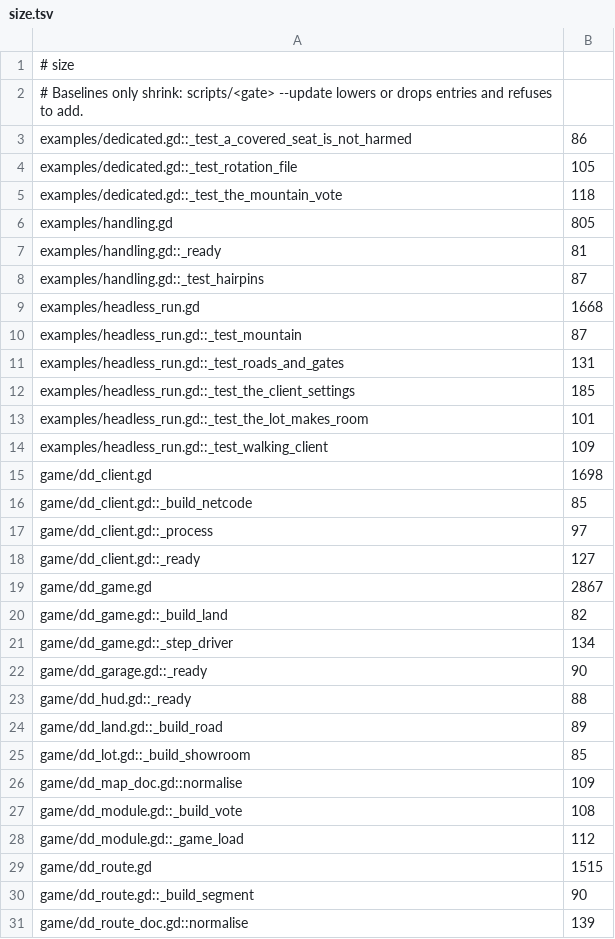
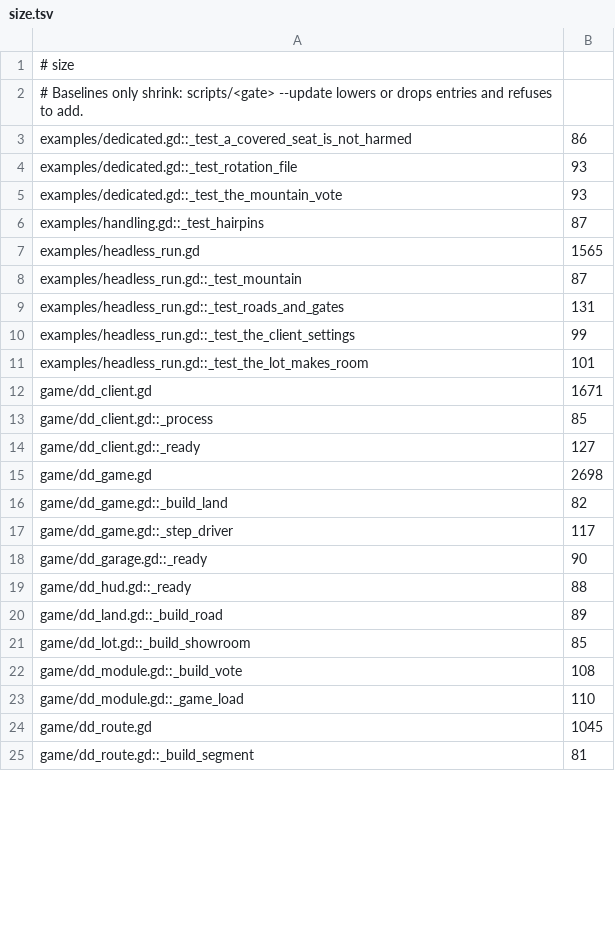
Before and after one commit to zees-games/mg-dangerous-delivery, a TSV file: ci/efficiency/size.tsv, drawn as a sheet; only a part is shown; the diff covers the shown part only.

```diff
--- a/ci/efficiency/size.tsv
+++ b/ci/efficiency/size.tsv
@@ -3,20 +3,16 @@
 examples/dedicated.gd::_test_a_covered_seat_is_not_harmed	86
-examples/dedicated.gd::_test_rotation_file	105
-examples/dedicated.gd::_test_the_mountain_vote	118
-examples/handling.gd	805
-examples/handling.gd::_ready	81
+examples/dedicated.gd::_test_rotation_file	93
+examples/dedicated.gd::_test_the_mountain_vote	93
 examples/handling.gd::_test_hairpins	87
-examples/headless_run.gd	1668
+examples/headless_run.gd	1565
 examples/headless_run.gd::_test_mountain	87
 examples/headless_run.gd::_test_roads_and_gates	131
-examples/headless_run.gd::_test_the_client_settings	185
+examples/headless_run.gd::_test_the_client_settings	99
 examples/headless_run.gd::_test_the_lot_makes_room	101
-examples/headless_run.gd::_test_walking_client	109
-game/dd_client.gd	1698
-game/dd_client.gd::_build_netcode	85
-game/dd_client.gd::_process	97
+game/dd_client.gd	1671
+game/dd_client.gd::_process	85
 game/dd_client.gd::_ready	127
-game/dd_game.gd	2867
+game/dd_game.gd	2698
 game/dd_game.gd::_build_land	82
-game/dd_game.gd::_step_driver	134
+game/dd_game.gd::_step_driver	117
 game/dd_garage.gd::_ready	90
@@ -25,7 +21,5 @@ game/dd_land.gd::_build_road	89
 game/dd_lot.gd::_build_showroom	85
-game/dd_map_doc.gd::normalise	109
 game/dd_module.gd::_build_vote	108
-game/dd_module.gd::_game_load	112
-game/dd_route.gd	1515
-game/dd_route.gd::_build_segment	90
-game/dd_route_doc.gd::normalise	139
+game/dd_module.gd::_game_load	110
+game/dd_route.gd	1045
+game/dd_route.gd::_build_segment	81
```
Also changed, not shown: 3 edited cells elsewhere in this file.
